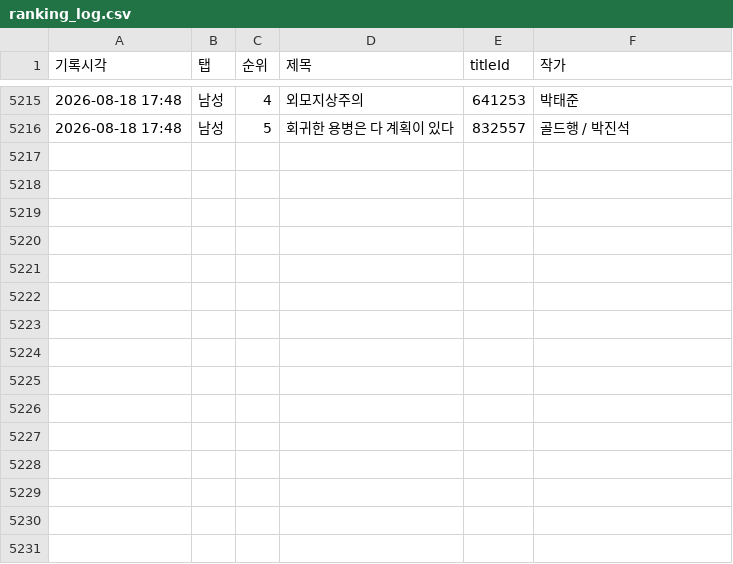
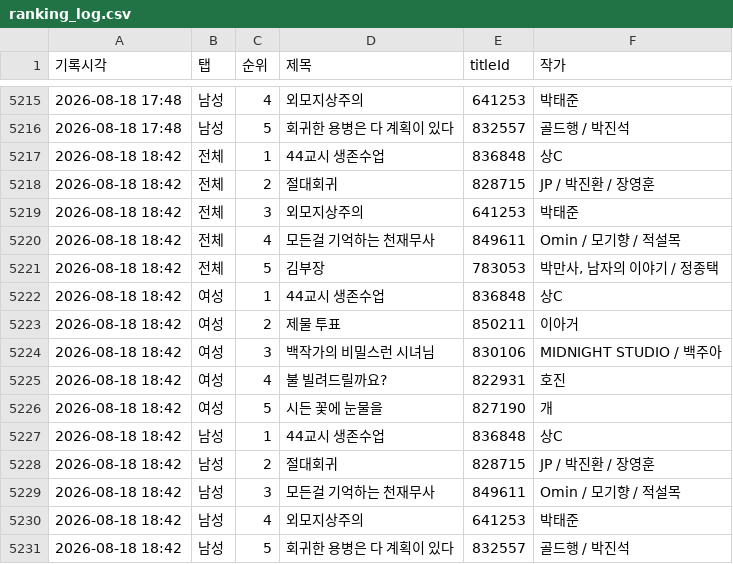
Before and after one commit to friedrr/webtoon-tracker, a CSV file: data/ranking_log.csv, drawn as a sheet; only a part is shown, gaps mark what is left out.

```diff
--- a/data/ranking_log.csv
+++ b/data/ranking_log.csv
@@ -5216 +5216,16 @@
 2026-08-18 17:48,남성,5,회귀한 용병은 다 계획이 있다,832557,골드행 / 박진석
+2026-08-18 18:42,전체,1,44교시 생존수업,836848,상C
+2026-08-18 18:42,전체,2,절대회귀,828715,JP / 박진환 / 장영훈
+2026-08-18 18:42,전체,3,외모지상주의,641253,박태준
+2026-08-18 18:42,전체,4,모든걸 기억하는 천재무사,849611,Omin / 모기향 / 적설목
+2026-08-18 18:42,전체,5,김부장,783053,"박만사, 남자의 이야기 / 정종택"
+2026-08-18 18:42,여성,1,44교시 생존수업,836848,상C
+2026-08-18 18:42,여성,2,제물 투표,850211,이아거
+2026-08-18 18:42,여성,3,백작가의 비밀스런 시녀님,830106,MIDNIGHT STUDIO / 백주아
+2026-08-18 18:42,여성,4,불 빌려드릴까요?,822931,호진
+2026-08-18 18:42,여성,5,시든 꽃에 눈물을,827190,개
+2026-08-18 18:42,남성,1,44교시 생존수업,836848,상C
+2026-08-18 18:42,남성,2,절대회귀,828715,JP / 박진환 / 장영훈
+2026-08-18 18:42,남성,3,모든걸 기억하는 천재무사,849611,Omin / 모기향 / 적설목
+2026-08-18 18:42,남성,4,외모지상주의,641253,박태준
+2026-08-18 18:42,남성,5,회귀한 용병은 다 계획이 있다,832557,골드행 / 박진석
```
